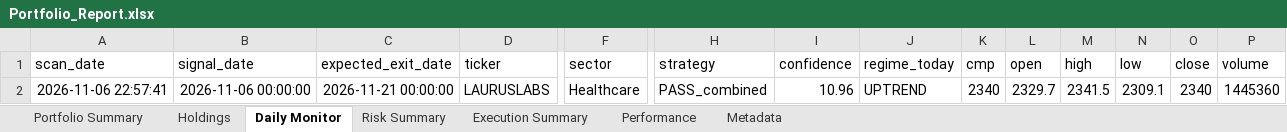
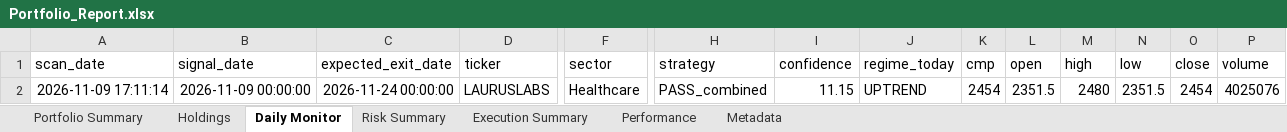
Before and after one commit to PavanSaiNekkala/Scanner, an Excel workbook: scanner_monitor/reports/latest/Portfolio_Report.xlsx, sheet Daily Monitor, drawn as a sheet; only a part is shown, gaps mark what is left out; values as stored, in another font and other column widths than the file's, no borders; removed rows and columns are numbered as before the commit, all else as after; rows hold the shown columns only; the diff names each change by its address in the sheet, - before the commit and + after, or states it on an @@ line.

```diff
--- a/scanner_monitor/reports/latest/Portfolio_Report.xlsx (sheet Daily Monitor)
+++ b/scanner_monitor/reports/latest/Portfolio_Report.xlsx (sheet Daily Monitor)
-row 2: 2026-11-06 22:57:41 | 2026-11-06 00:00:00 | 2026-11-21 00:00:00 | LAURUSLABS | Healthcare | PASS_combined | 10.96 | UPTREND | 2340 | 2329.7 | 2341.5 | 2309.1 | 2340 | 1445360
+row 2: 2026-11-09 17:11:14 | 2026-11-09 00:00:00 | 2026-11-24 00:00:00 | LAURUSLABS | Healthcare | PASS_combined | 11.15 | UPTREND | 2454 | 2351.5 | 2480 | 2351.5 | 2454 | 4025076
```
Also changed, not shown: sheet Holdings, sheet Risk Summary, sheet Metadata, 14 other files.
